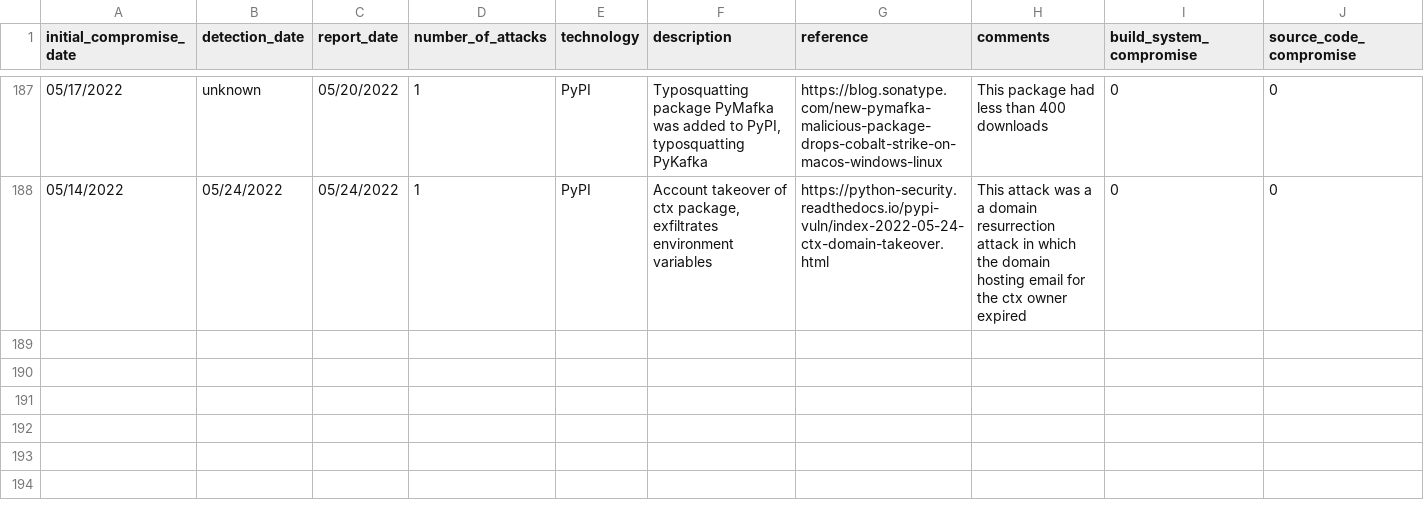
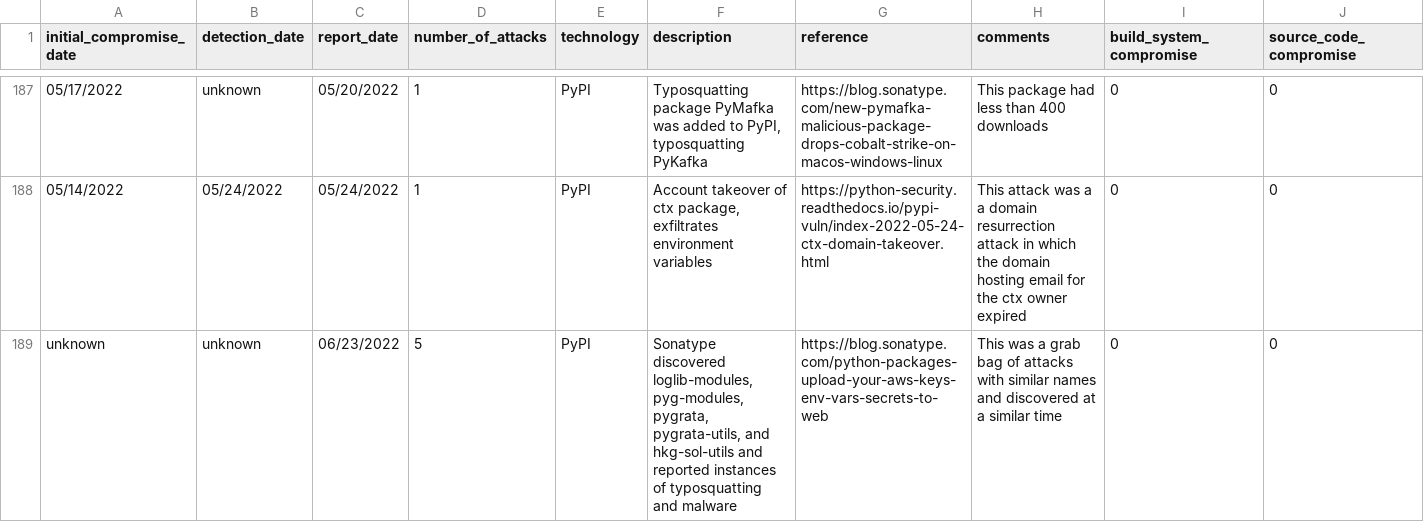
Before and after one commit to Open-Source-Software-Neighborhood-Watch/software-supply-chain-compromises, a CSV file: software_supply_chain_attacks.csv, drawn as a sheet; only a part is shown, gaps mark what is left out; rows hold the shown columns only; the diff names each change by its address in the sheet, - before the commit and + after, or states it on an @@ line.

Commit message:
Add PyPI attacks

```diff
--- a/software_supply_chain_attacks.csv
+++ b/software_supply_chain_attacks.csv
+row 189: unknown | unknown | 06/23/2022 | 5 | PyPI | Sonatype discovered loglib-modules, pyg-modules, pygrata, pygrata-utils, and hkg-sol-utils and reported instances of typosquatting and malware | https://blog.sonatype.com/python-packages-upload-your-aws-keys-env-vars-secrets-to-web | This was a grab bag of attacks with similar names and discovered at a similar time | 0 | 0
```
